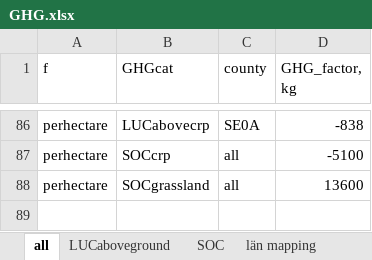
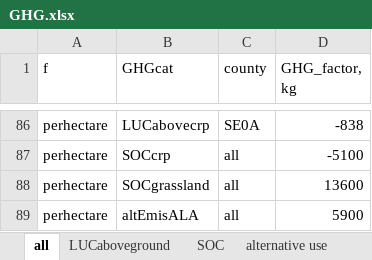
Before and after one commit to SLUTorbjornJansson/biofuel_location, an Excel workbook: data/GHG.xlsx, sheet all, drawn as a sheet; only a part is shown, gaps mark what is left out; values as stored, in another font and other column widths than the file's, no borders; the diff names each change by its address in the sheet, - before the commit and + after, or states it on an @@ line.

Commit message:
SOC was not allocated to municipalities: this is solved Adding value of GHG of alternative use adding reference in ghg.xlsx Adding scenarios

```diff
--- a/data/GHG.xlsx (sheet all)
+++ b/data/GHG.xlsx (sheet all)
+sheet tab: alternative use
+row 89: perhectare | altEmisALA | all | 5900
```
Also changed, not shown: sheet SOC, 6 other files.
